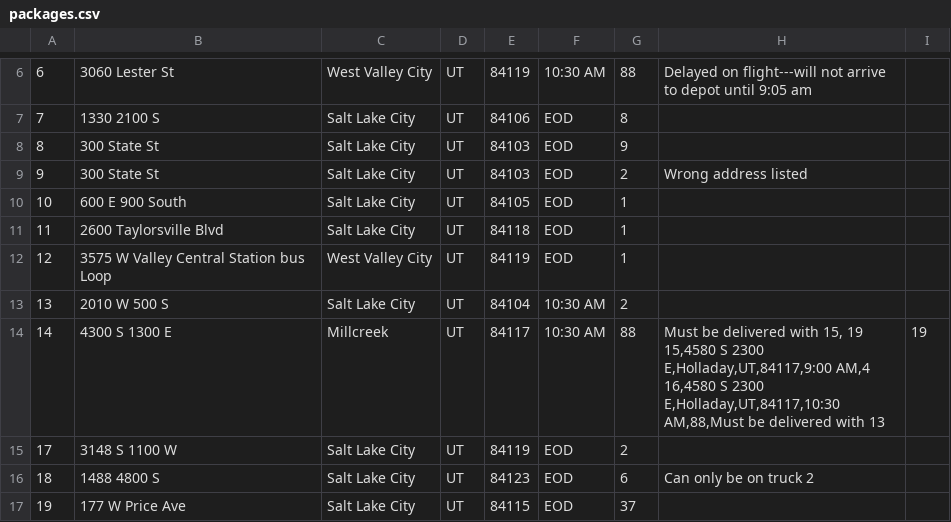
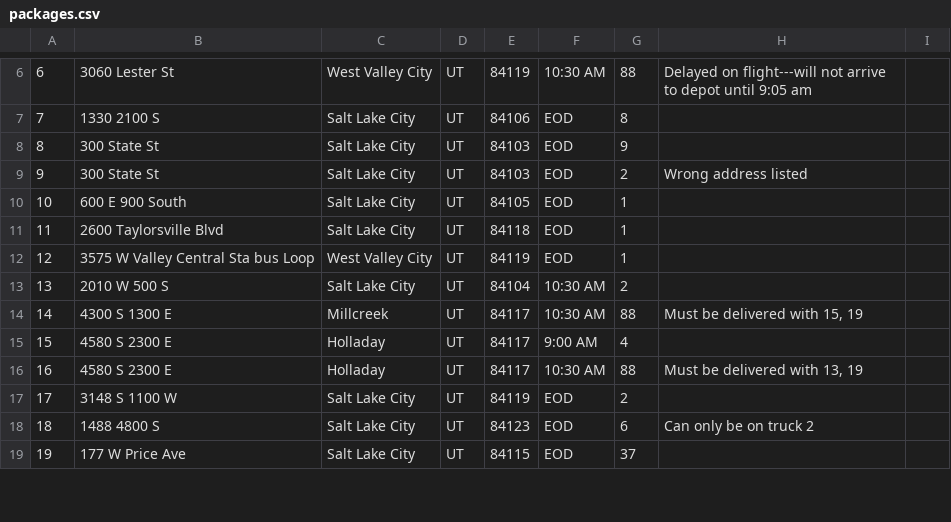
Before and after one commit to erichasinternet/C950-DSA2, a CSV file: data/packages.csv, drawn as a sheet; only a part is shown, gaps mark what is left out; the diff covers the shown part only.

```diff
--- a/data/packages.csv
+++ b/data/packages.csv
@@ -12 +12 @@
-12,3575 W Valley Central Station bus Loop,West Valley City,UT,84119,EOD,1
+12,3575 W Valley Central Sta bus Loop,West Valley City,UT,84119,EOD,1,
@@ -14,3 +14,3 @@
-14,4300 S 1300 E,Millcreek,UT,84117,10:30 AM,88,"Must be delivered with 15, 19
-15,4580 S 2300 E,Holladay,UT,84117,9:00 AM,4
-16,4580 S 2300 E,Holladay,UT,84117,10:30 AM,88,"Must be delivered with 13, 19
+14,4300 S 1300 E,Millcreek,UT,84117,10:30 AM,88,"Must be delivered with 15, 19"
+15,4580 S 2300 E,Holladay,UT,84117,9:00 AM,4,
+16,4580 S 2300 E,Holladay,UT,84117,10:30 AM,88,"Must be delivered with 13, 19"
```
Also changed, not shown: 20 added rows and 1 edited cell elsewhere in this file, data/address.csv.
